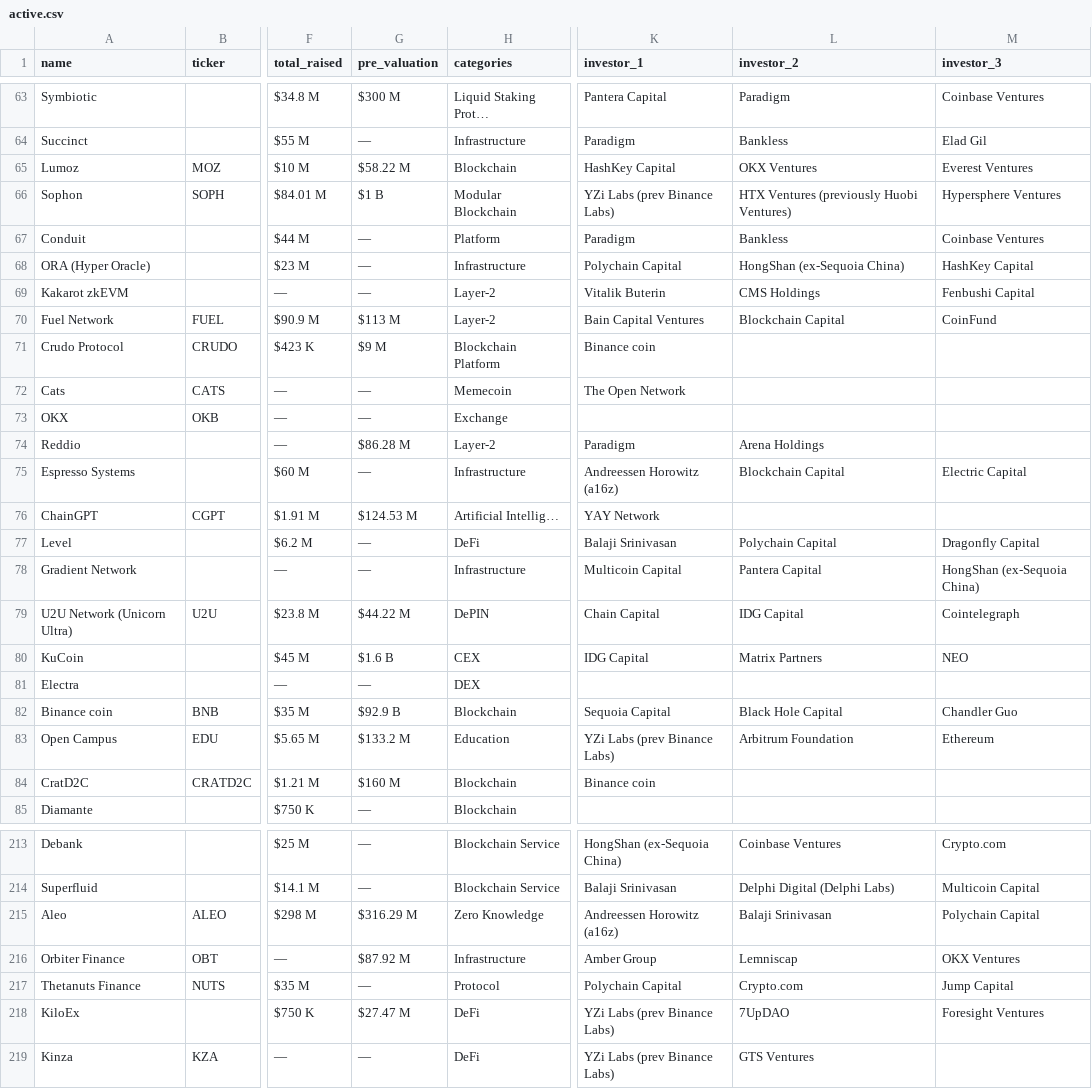
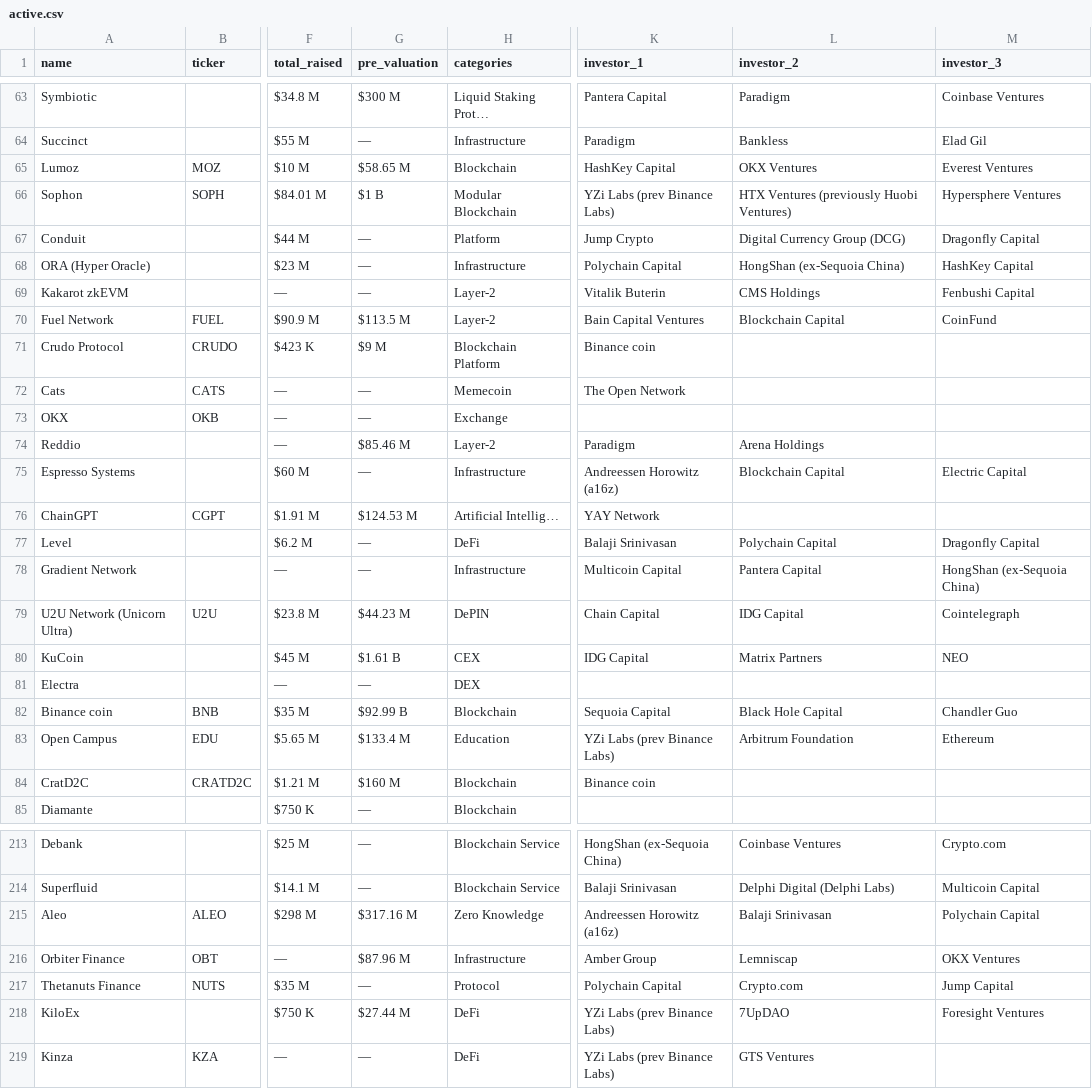
Before and after one commit to Fedric-Reform/ICO-IDO-Dashboard, a CSV file: active.csv, drawn as a sheet; only a part is shown, gaps mark what is left out; the diff covers the shown part only; the diff names each change by its address in the sheet, - before the commit and + after, or states it on an @@ line.

```diff
--- a/active.csv
+++ b/active.csv
-G65 (pre_valuation): $58.22 M
+G65 (pre_valuation): $58.65 M
-K67 (investor_1): Paradigm
+K67 (investor_1): Jump Crypto
-L67 (investor_2): Bankless
+L67 (investor_2): Digital Currency Group (DCG)
-M67 (investor_3): Coinbase Ventures
+M67 (investor_3): Dragonfly Capital
-G70 (pre_valuation): $113 M
+G70 (pre_valuation): $113.5 M
-G74 (pre_valuation): $86.28 M
+G74 (pre_valuation): $85.46 M
-G79 (pre_valuation): $44.22 M
+G79 (pre_valuation): $44.23 M
-G80 (pre_valuation): $1.6 B
+G80 (pre_valuation): $1.61 B
-G82 (pre_valuation): $92.9 B
+G82 (pre_valuation): $92.99 B
-G83 (pre_valuation): $133.2 M
+G83 (pre_valuation): $133.4 M
-G215 (pre_valuation): $316.29 M
+G215 (pre_valuation): $317.16 M
-G216 (pre_valuation): $87.92 M
+G216 (pre_valuation): $87.96 M
-G218 (pre_valuation): $27.47 M
+G218 (pre_valuation): $27.44 M
```
Also changed, not shown: 29 edited cells elsewhere in this file, icostats.csv, upcoming.csv.
